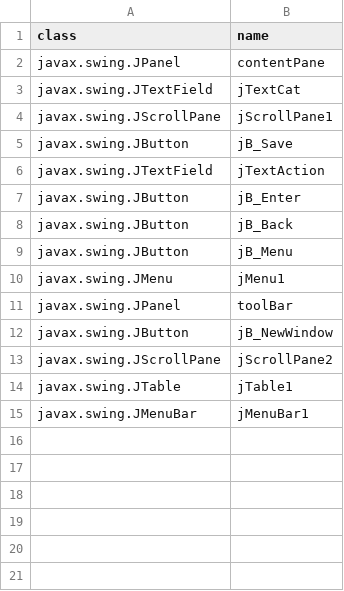
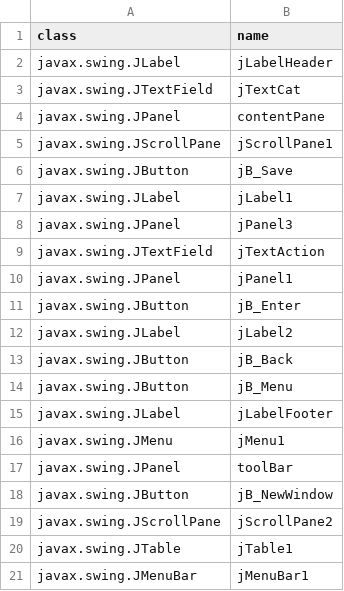
Before and after one commit to seasarorg/golf, a CSV file: golf/resources/org.seasar.golf.uexample.frame.VdrsdFrame.csv, drawn as a sheet.

```diff
--- a/golf/resources/org.seasar.golf.uexample.frame.VdrsdFrame.csv
+++ b/golf/resources/org.seasar.golf.uexample.frame.VdrsdFrame.csv
@@ -1,10 +1,16 @@
 class,name
+javax.swing.JLabel,jLabelHeader
+javax.swing.JTextField,jTextCat
 javax.swing.JPanel,contentPane
-javax.swing.JTextField,jTextCat
 javax.swing.JScrollPane,jScrollPane1
 javax.swing.JButton,jB_Save
+javax.swing.JLabel,jLabel1
+javax.swing.JPanel,jPanel3
 javax.swing.JTextField,jTextAction
+javax.swing.JPanel,jPanel1
 javax.swing.JButton,jB_Enter
+javax.swing.JLabel,jLabel2
 javax.swing.JButton,jB_Back
 javax.swing.JButton,jB_Menu
+javax.swing.JLabel,jLabelFooter
 javax.swing.JMenu,jMenu1
```
Also changed, not shown: golf/resources/org.seasar.golf.uexample.frame.MenuFrame.csv, golf/resources/org.seasar.golf.uexample.frame.VdrFrame.csv, 3 other files.
